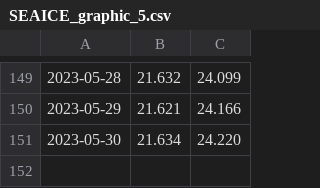
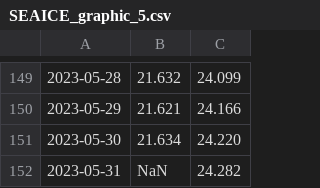
Before and after one commit to enbifa/Dati_Climatici, a CSV file: SEAICE_graphic_5.csv, drawn as a sheet; only a part is shown, gaps mark what is left out; the diff names each change by its address in the sheet, - before the commit and + after, or states it on an @@ line.

Commit message:
Update SEAICE_graphic_5.csv

```diff
--- a/SEAICE_graphic_5.csv
+++ b/SEAICE_graphic_5.csv
+row 152: 2023-05-31 | NaN | 24.282
```
